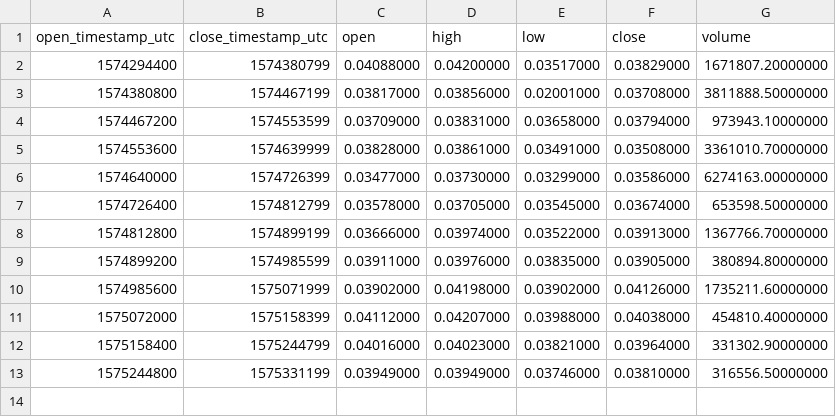
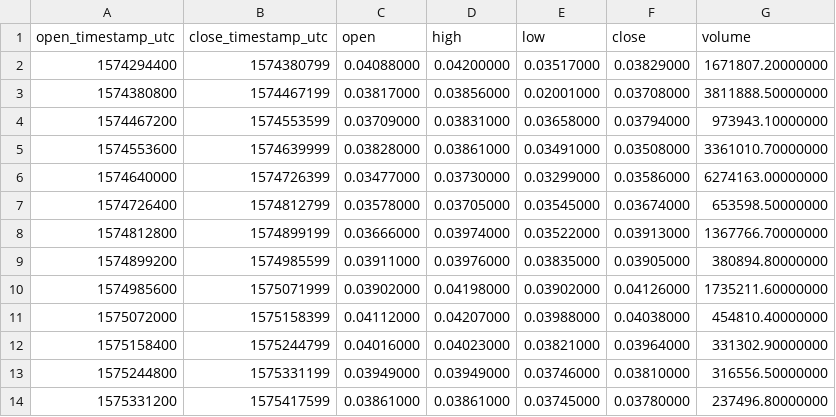
Before and after one commit to cryptobigbro/binance-ADABUSD, a CSV file: binance-ADABUSD-1d.csv, drawn as a sheet; the diff names each change by its address in the sheet, - before the commit and + after, or states it on an @@ line.

```diff
--- a/binance-ADABUSD-1d.csv
+++ b/binance-ADABUSD-1d.csv
+row 14: 1575331200 | 1575417599 | 0.03861000 | 0.03861000 | 0.03745000 | 0.03780000 | 237496.80000000
```
Also changed, not shown: binance-ADABUSD-1h.csv, 1 other file.
